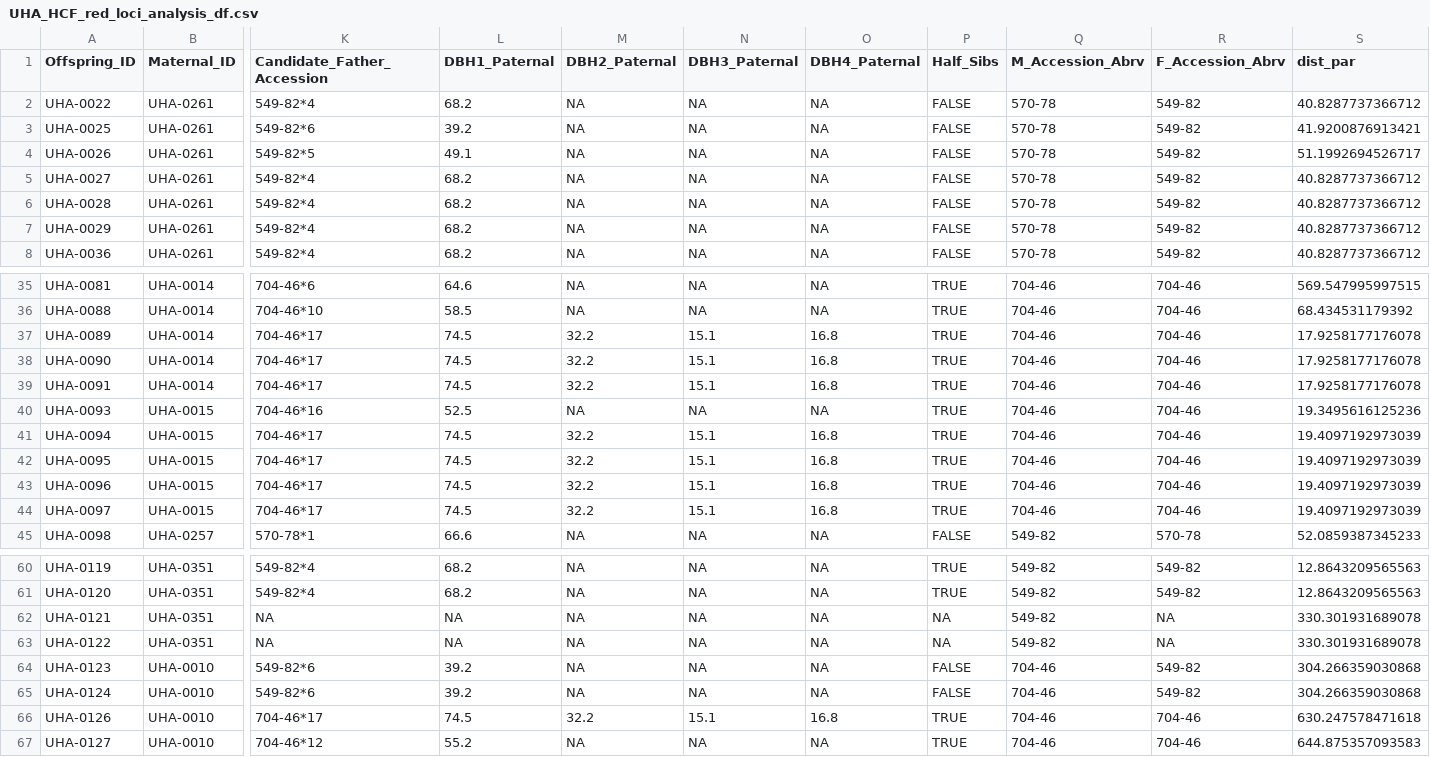
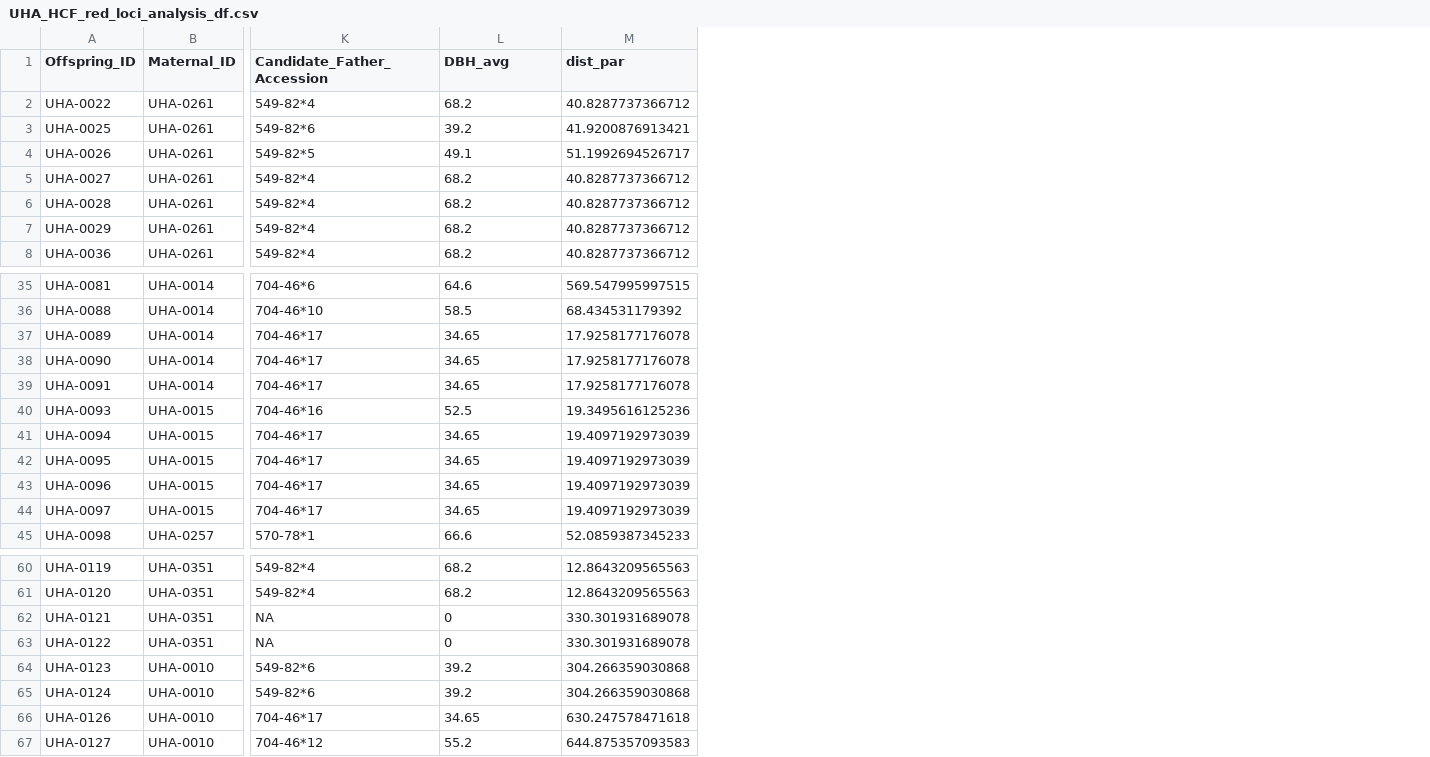
Before and after one commit to HobanLab/USBG_Hybrid_Acorns, a CSV file: Results/Parentage_Results/CSV_Files/UHA_HCF_red_loci_analysis_df.csv, drawn as a sheet; only a part is shown, gaps mark what is left out; the diff covers the shown part only; the diff names each change by its address in the sheet, - before the commit and + after, or states it on an @@ line.

```diff
--- a/Results/Parentage_Results/CSV_Files/UHA_HCF_red_loci_analysis_df.csv
+++ b/Results/Parentage_Results/CSV_Files/UHA_HCF_red_loci_analysis_df.csv
-column M (DBH2_Paternal), rows 2-8: all NA; rows 35-45: NA | NA | 32.2 | 32.2 | 32.2 | NA | 32.2 | 32.2 | 32.2 | 32.2 | NA; rows 60-67: NA | NA | NA | NA | NA | NA | 32.2 | NA
-column N (DBH3_Paternal), rows 2-8: all NA; rows 35-45: NA | NA | 15.1 | 15.1 | 15.1 | NA | 15.1 | 15.1 | 15.1 | 15.1 | NA; rows 60-67: NA | NA | NA | NA | NA | NA | 15.1 | NA
-column O (DBH4_Paternal), rows 2-8: all NA; rows 35-45: NA | NA | 16.8 | 16.8 | 16.8 | NA | 16.8 | 16.8 | 16.8 | 16.8 | NA; rows 60-67: NA | NA | NA | NA | NA | NA | 16.8 | NA
-column P (Half_Sibs), rows 2-8: all FALSE; rows 35-45: TRUE | TRUE | TRUE | TRUE | TRUE | TRUE | TRUE | TRUE | TRUE | TRUE | FALSE; rows 60-67: TRUE | TRUE | NA | NA | FALSE | FALSE | TRUE | TRUE
-column Q (M_Accession_Abrv), rows 2-8: all 570-78; rows 35-45: 704-46 | 704-46 | 704-46 | 704-46 | 704-46 | 704-46 | 704-46 | 704-46 | 704-46 | 704-46 | 549-82; rows 60-67: 549-82 | 549-82 | 549-82 | 549-82 | 704-46 | 704-46 | 704-46 | 704-46
-column R (F_Accession_Abrv), rows 2-8: all 549-82; rows 35-45: 704-46 | 704-46 | 704-46 | 704-46 | 704-46 | 704-46 | 704-46 | 704-46 | 704-46 | 704-46 | 570-78; rows 60-67: 549-82 | 549-82 | NA | NA | 549-82 | 549-82 | 704-46 | 704-46
-L1: DBH1_Paternal
+L1: DBH_avg
-L37:L39 (DBH_avg): 74.5
+L37:L39 (DBH_avg): 34.65
-L41:L44 (DBH_avg): 74.5
+L41:L44 (DBH_avg): 34.65
-L62:L63 (DBH_avg): NA
+L62:L63 (DBH_avg): 0
-L66 (DBH_avg): 74.5
+L66 (DBH_avg): 34.65
```
Also changed, not shown: 11 edited cells elsewhere in this file, Results/Parentage_Results/CSV_Files/UHA_HCF_all_loci_analysis_df.csv, Results/Parentage_Results/CSV_Files/UHA_all_loci_analysis_df.csv, 37 other files.
